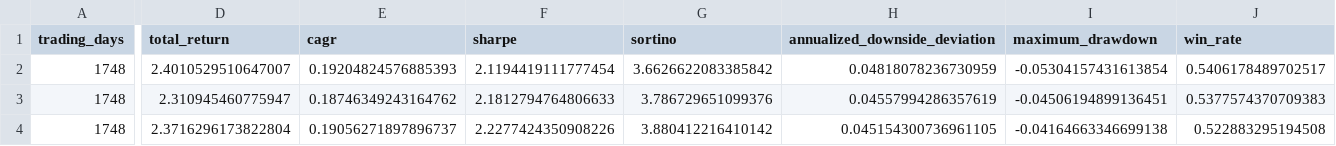
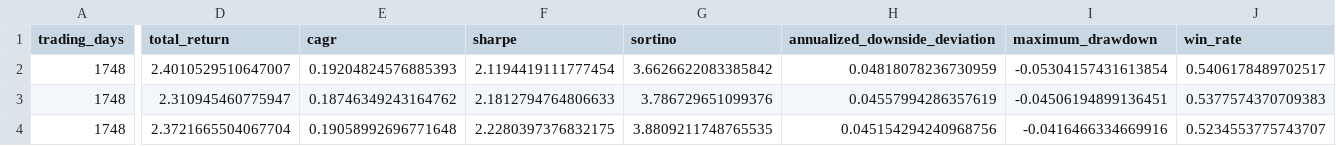
Before and after one commit to Shuhan-yang-math/henry-hub-natural-gas, a CSV file: results/experiments/d1_3_storage_amplified/strategy_metrics.csv, drawn as a sheet; only a part is shown, gaps mark what is left out; the diff covers the shown part only; the diff names each change by its address in the sheet, - before the commit and + after, or states it on an @@ line.

```diff
--- a/results/experiments/d1_3_storage_amplified/strategy_metrics.csv
+++ b/results/experiments/d1_3_storage_amplified/strategy_metrics.csv
-D4 (total_return): 2.3716296173822804
+D4 (total_return): 2.3721665504067704
-E4 (cagr): 0.19056271897896737
+E4 (cagr): 0.19058992696771648
-F4 (sharpe): 2.2277424350908226
+F4 (sharpe): 2.2280397376832175
-G4 (sortino): 3.880412216410142
+G4 (sortino): 3.8809211748765535
-H4 (annualized_downside_deviation): 0.045154300736961105
+H4 (annualized_downside_deviation): 0.045154294240968756
-I4 (maximum_drawdown): -0.04164663346699138
+I4 (maximum_drawdown): -0.0416466334669916
-J4 (win_rate): 0.522883295194508
+J4 (win_rate): 0.5234553775743707
```
Also changed, not shown: 1 edited cell elsewhere in this file, results/experiments/d1_3_storage_amplified/annual_metrics.csv, results/experiments/d1_3_storage_amplified/period_metrics.csv, 16 other files.
